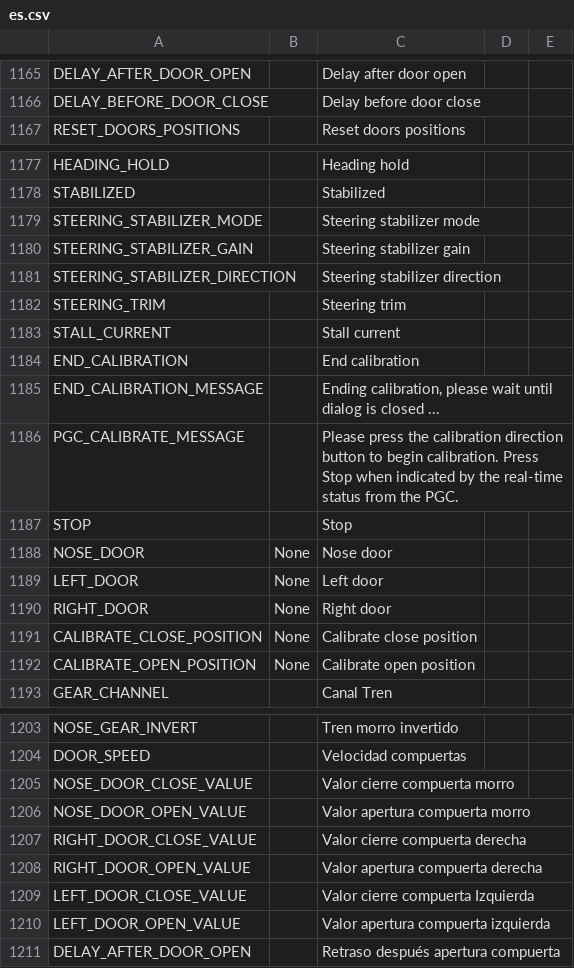
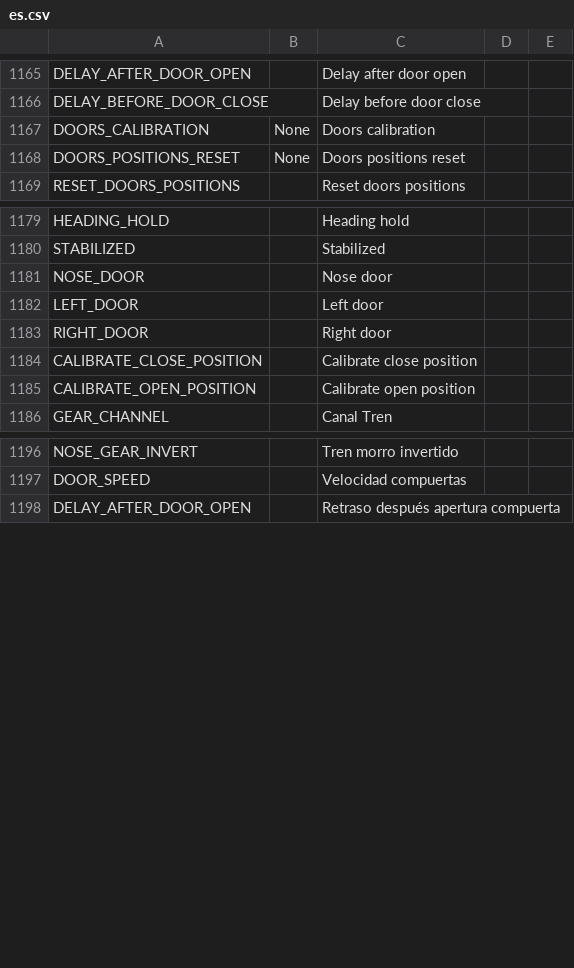
Before and after one commit to KevinFairgrieve/ETHOS-Feedback-Community, a CSV file: translations/ethos/es.csv, drawn as a sheet; only a part is shown, gaps mark what is left out; the diff covers the shown part only.

Commit message:
[PGC] DOORS_CALIBRATION and DOORS_POSITIONS_RESET added

```diff
--- a/translations/ethos/es.csv
+++ b/translations/ethos/es.csv
@@ -1166,2 +1166,4 @@ DELAY_AFTER_DOOR_OPEN,,"Delay after door open"
 DELAY_BEFORE_DOOR_CLOSE,,"Delay before door close"
+DOORS_CALIBRATION,"None","Doors calibration"
+DOORS_POSITIONS_RESET,"None","Doors positions reset"
 RESET_DOORS_POSITIONS,,"Reset doors positions"
@@ -1178,16 +1180,7 @@ HEADING_HOLD,,"Heading hold"
 STABILIZED,,"Stabilized"
-STEERING_STABILIZER_MODE,,"Steering stabilizer mode"
-STEERING_STABILIZER_GAIN,,"Steering stabilizer gain"
-STEERING_STABILIZER_DIRECTION,,"Steering stabilizer direction"
-STEERING_TRIM,,"Steering trim"
-STALL_CURRENT,,"Stall current"
-END_CALIBRATION,,"End calibration"
-END_CALIBRATION_MESSAGE,,"Ending calibration, please wait until dialog is closed ..."
-PGC_CALIBRATE_MESSAGE,,"Please press the calibration direction button to begin calibration. Press Stop when indicated by the real-time status from the PGC."
-STOP,,"Stop"
-NOSE_DOOR,"None","Nose door"
-LEFT_DOOR,"None","Left door"
-RIGHT_DOOR,"None","Right door"
-CALIBRATE_CLOSE_POSITION,"None","Calibrate close position"
-CALIBRATE_OPEN_POSITION,"None","Calibrate open position"
+NOSE_DOOR,,"Nose door"
+LEFT_DOOR,,"Left door"
+RIGHT_DOOR,,"Right door"
+CALIBRATE_CLOSE_POSITION,,"Calibrate close position"
+CALIBRATE_OPEN_POSITION,,"Calibrate open position"
 GEAR_CHANNEL,,"Canal Tren"
@@ -1204,8 +1197,2 @@ NOSE_GEAR_INVERT,,"Tren morro invertido"
 DOOR_SPEED,,"Velocidad compuertas"
-NOSE_DOOR_CLOSE_VALUE,,"Valor cierre compuerta morro"
-NOSE_DOOR_OPEN_VALUE,,"Valor apertura compuerta morro"
-RIGHT_DOOR_CLOSE_VALUE,,"Valor cierre compuerta derecha"
-RIGHT_DOOR_OPEN_VALUE,,"Valor apertura compuerta derecha"
-LEFT_DOOR_CLOSE_VALUE,,"Valor cierre compuerta Izquierda"
-LEFT_DOOR_OPEN_VALUE,,"Valor apertura compuerta izquierda"
 DELAY_AFTER_DOOR_OPEN,,"Retraso después apertura compuerta"
```
Also changed, not shown: 6 removed rows elsewhere in this file, translations/ethos/cn.csv, translations/ethos/cs.csv, 10 other files.
